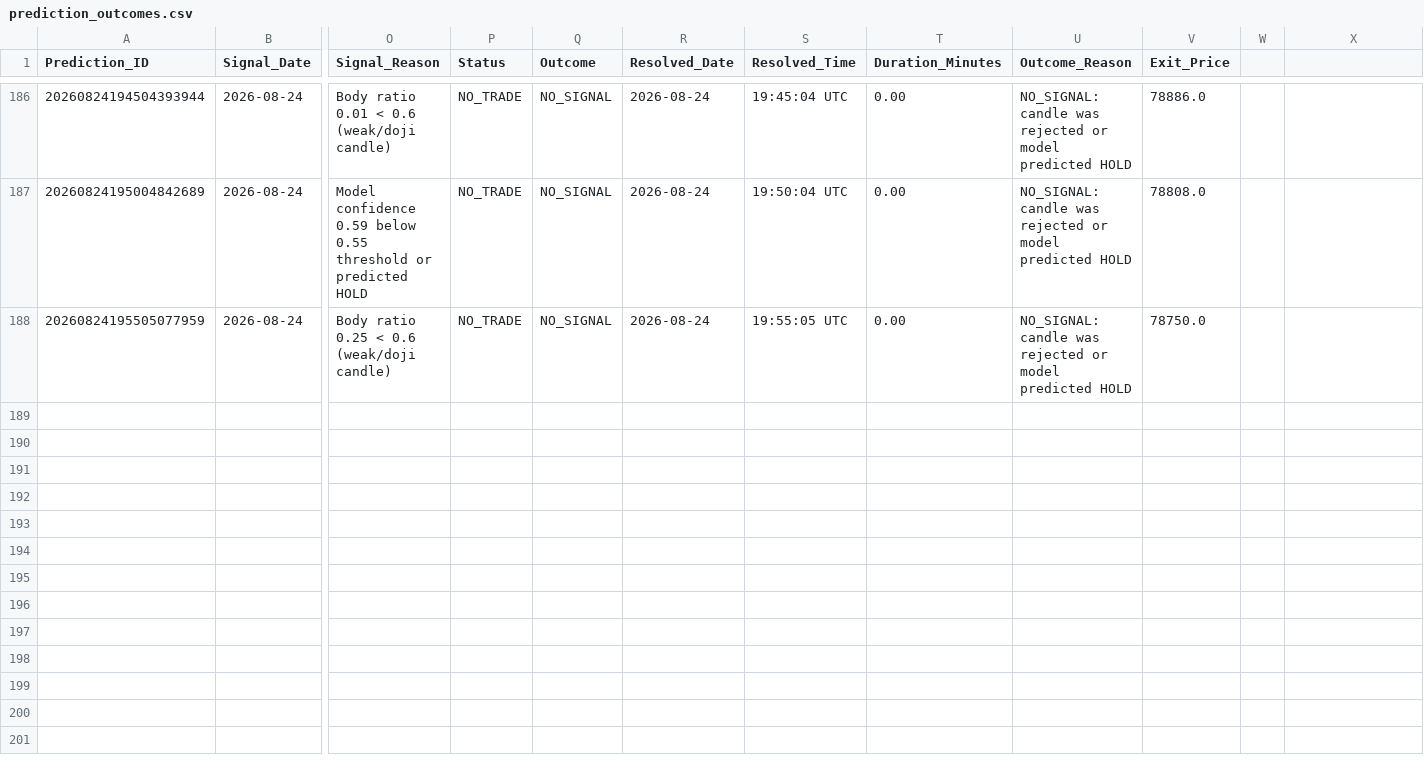
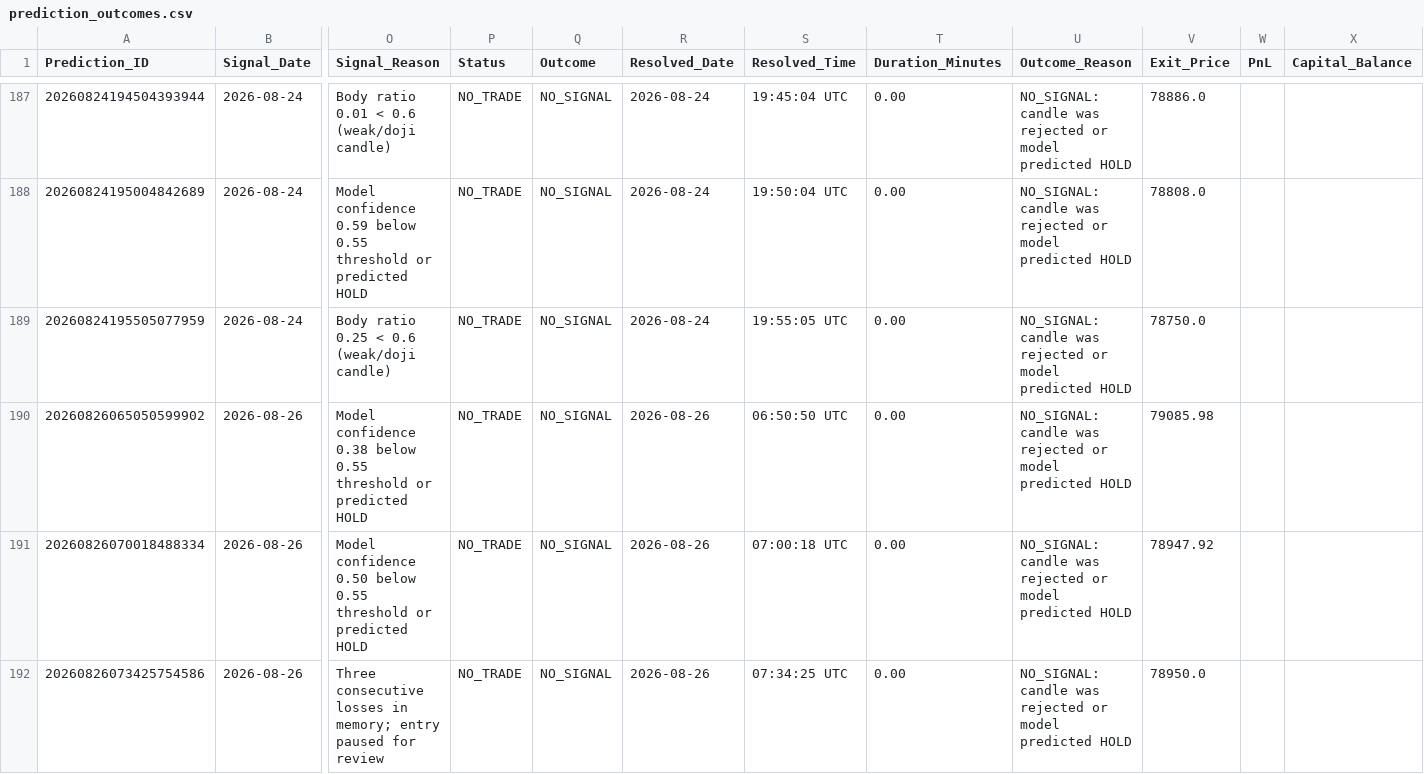
Before and after one commit to kishoreanand75/shineaspire, a CSV file: prediction_outcomes.csv, drawn as a sheet; only a part is shown, gaps mark what is left out; rows hold the shown columns only; the diff covers the shown part only; the diff names each change by its address in the sheet, - before the commit and + after, or states it on an @@ line.

```diff
--- a/prediction_outcomes.csv
+++ b/prediction_outcomes.csv
-W1: (empty)
+W1: PnL
-X1: (empty)
+X1: Capital_Balance
+row 190: 20260826065050599902 | 2026-08-26 | Model confidence 0.38 below 0.55 threshold or predicted HOLD | NO_TRADE | NO_SIGNAL | 2026-08-26 | 06:50:50 UTC | 0.00 | NO_SIGNAL: candle was rejected or model predicted HOLD | 79085.98
+row 191: 20260826070018488334 | 2026-08-26 | Model confidence 0.50 below 0.55 threshold or predicted HOLD | NO_TRADE | NO_SIGNAL | 2026-08-26 | 07:00:18 UTC | 0.00 | NO_SIGNAL: candle was rejected or model predicted HOLD | 78947.92
+row 192: 20260826073425754586 | 2026-08-26 | Three consecutive losses in memory; entry paused for review | NO_TRADE | NO_SIGNAL | 2026-08-26 | 07:34:25 UTC | 0.00 | NO_SIGNAL: candle was rejected or model predicted HOLD | 78950.0
```
Also changed, not shown: 4 added rows and 2 edited cells elsewhere in this file, 8 other files.
